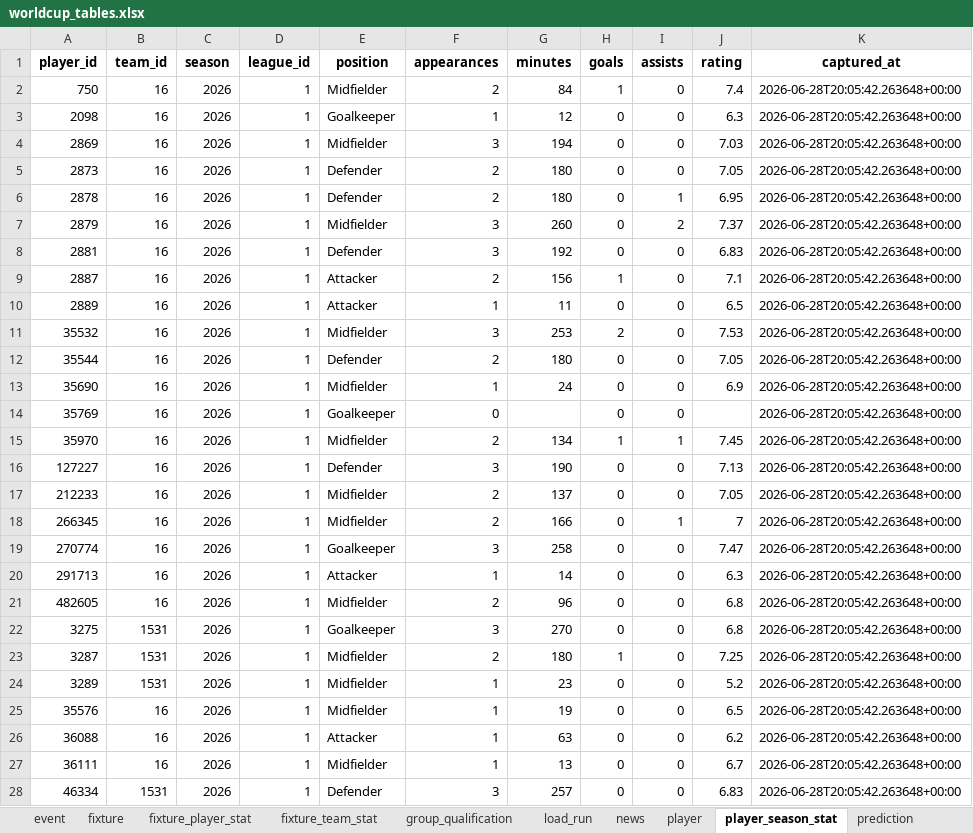
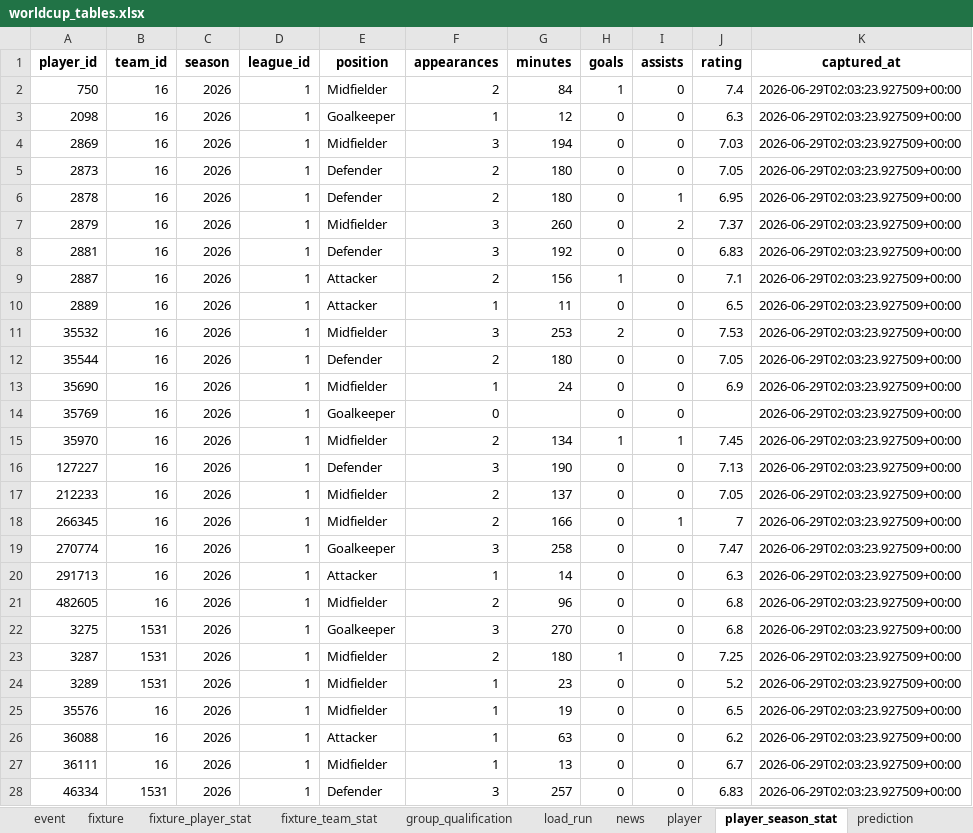
Before and after one commit to marc4data/world-cup-2026, an Excel workbook: reports/worldcup_tables.xlsx, sheet player_season_stat, drawn as a sheet; only a part is shown; values as stored, in another font and other column widths than the file's, no borders; the diff covers the shown part only; the diff names each change by its address in the sheet, - before the commit and + after, or states it on an @@ line.

Commit message:
data: local ETL refresh (2026-06-29T02:03Z) [skip ci]

```diff
--- a/reports/worldcup_tables.xlsx (sheet player_season_stat)
+++ b/reports/worldcup_tables.xlsx (sheet player_season_stat)
-K2:K28 (captured_at): 2026-06-28T20:05:42.263648+00:00
+K2:K28 (captured_at): 2026-06-29T02:03:23.927509+00:00
```
Also changed, not shown: 1224 edited cells elsewhere in this sheet, sheet fixture_player_stat, sheet event, sheet weather_forecast, sheet player, sheet group_qualification, sheet weather, 4 more sheets, 6 other files.
